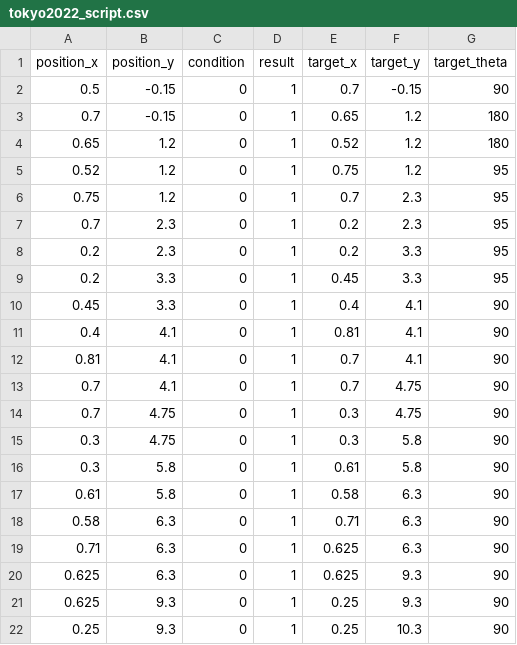
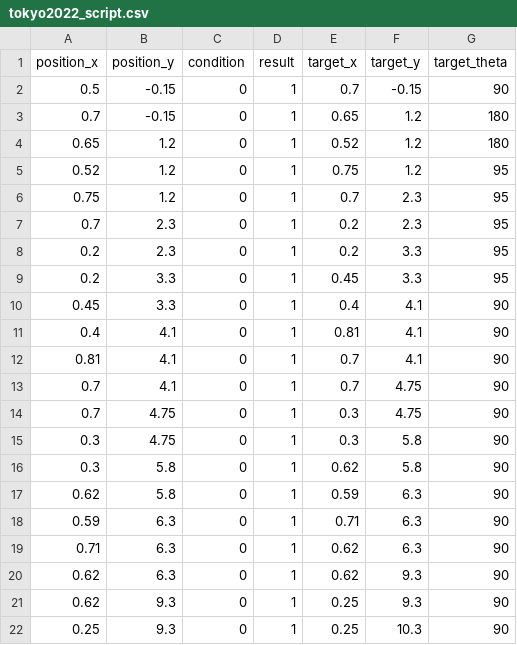
Before and after one commit to HaoYuLiu0725/rpi4_11_ws, a CSV file: src/main_program/include/tokyo2022_script.csv, drawn as a sheet.

Commit message:
Update tokyo2022_script.csv

```diff
--- a/src/main_program/include/tokyo2022_script.csv
+++ b/src/main_program/include/tokyo2022_script.csv
@@ -15,8 +15,8 @@ position_x,position_y,condition,result,target_x,target_y,target_theta
 0.3,4.75,0,1,0.3,5.8,90
-0.3,5.8,0,1,0.61,5.8,90
-0.61,5.8,0,1,0.58,6.3,90
-0.58,6.3,0,1,0.71,6.3,90
-0.71,6.3,0,1,0.625,6.3,90
-0.625,6.3,0,1,0.625,9.3,90
-0.625,9.3,0,1,0.25,9.3,90
+0.3,5.8,0,1,0.62,5.8,90
+0.62,5.8,0,1,0.59,6.3,90
+0.59,6.3,0,1,0.71,6.3,90
+0.71,6.3,0,1,0.62,6.3,90
+0.62,6.3,0,1,0.62,9.3,90
+0.62,9.3,0,1,0.25,9.3,90
 0.25,9.3,0,1,0.25,10.3,90
```
